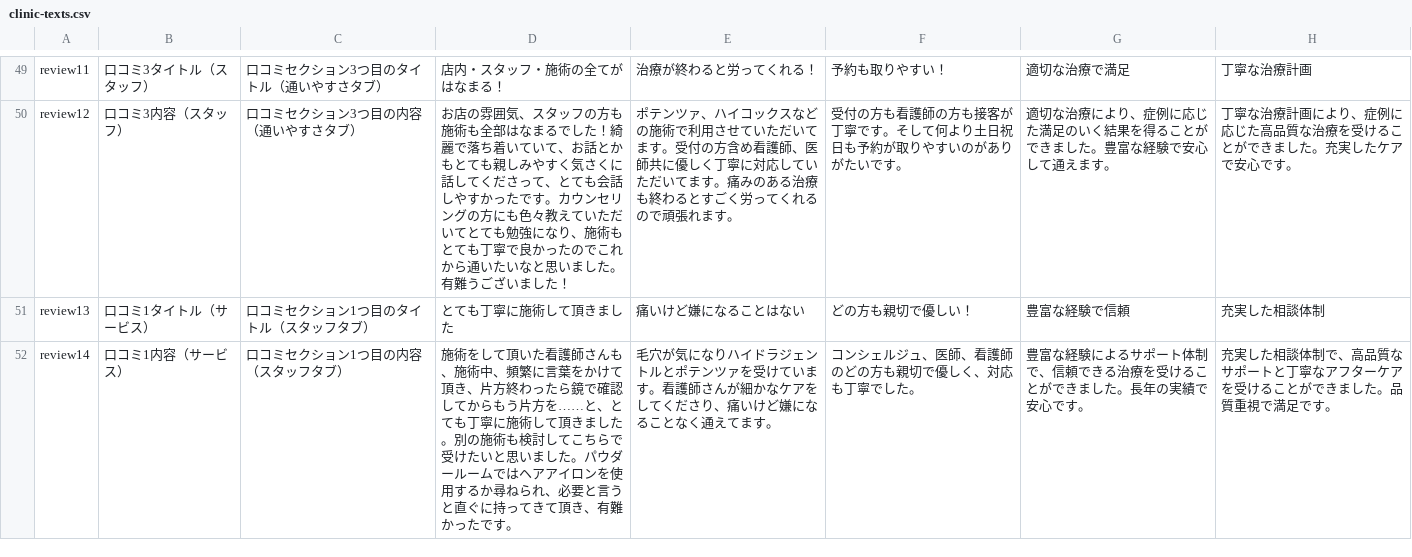
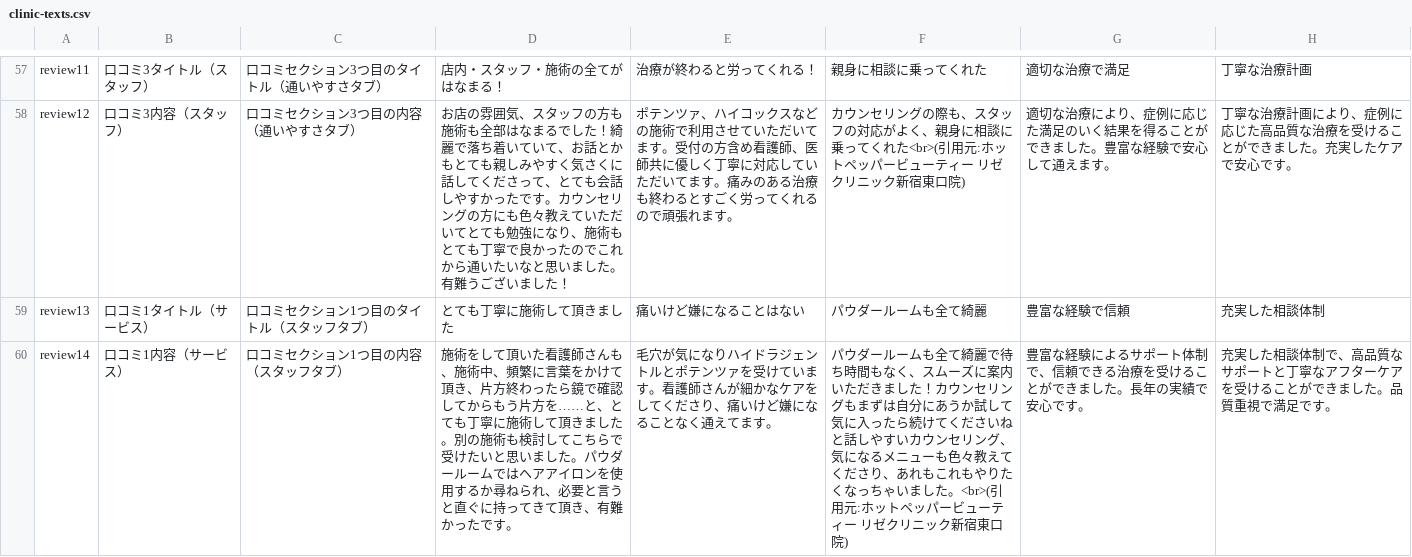
Before and after one commit to senjinholdings/GSA_BeatutyMedicine, a CSV file: public/potenza001/data/clinic-texts.csv, drawn as a sheet; only a part is shown, gaps mark what is left out; addresses are those after the commit; the diff covers the shown part only; the diff names each change by its address in the sheet, - before the commit and + after, or states it on an @@ line.

```diff
--- a/public/potenza001/data/clinic-texts.csv
+++ b/public/potenza001/data/clinic-texts.csv
-F57: 予約も取りやすい！
+F57: 親身に相談に乗ってくれた
-F58: 受付の方も看護師の方も接客が丁寧です。そして何より土日祝日も予約が取りやすいのがありがたいです。
+F58: カウンセリングの際も、スタッフの対応がよく、親身に相談に乗ってくれた<br>(引用元:ホットペッパービューティー リゼクリニック新宿東口院)
-F59: どの方も親切で優しい！
+F59: パウダールームも全て綺麗
-F60: コンシェルジュ、医師、看護師のどの方も親切で優しく、対応も丁寧でした。
+F60: パウダールームも全て綺麗で待ち時間もなく、スムーズに案内いただきました！カウンセリングもまずは自分にあうか試して気に入ったら続けてくださいねと話しやすいカウンセリング、気になるメニューも色々教えてくださり、あれもこれもやりたくなっちゃいました。<br>(引用元:ホットペッパービューティー リゼクリニック新宿東口院)
```
Also changed, not shown: 8 added rows and 26 edited cells elsewhere in this file.
